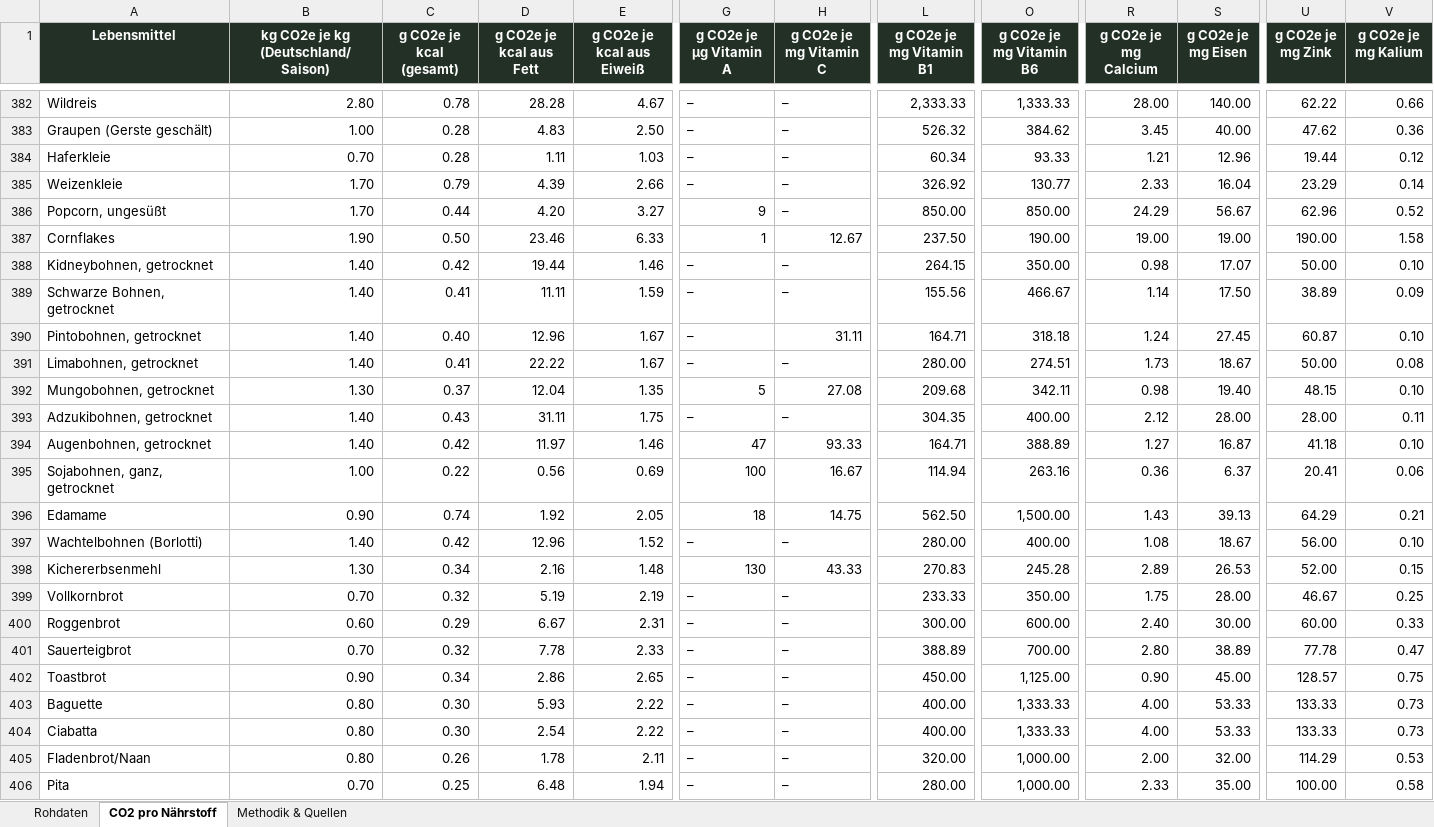
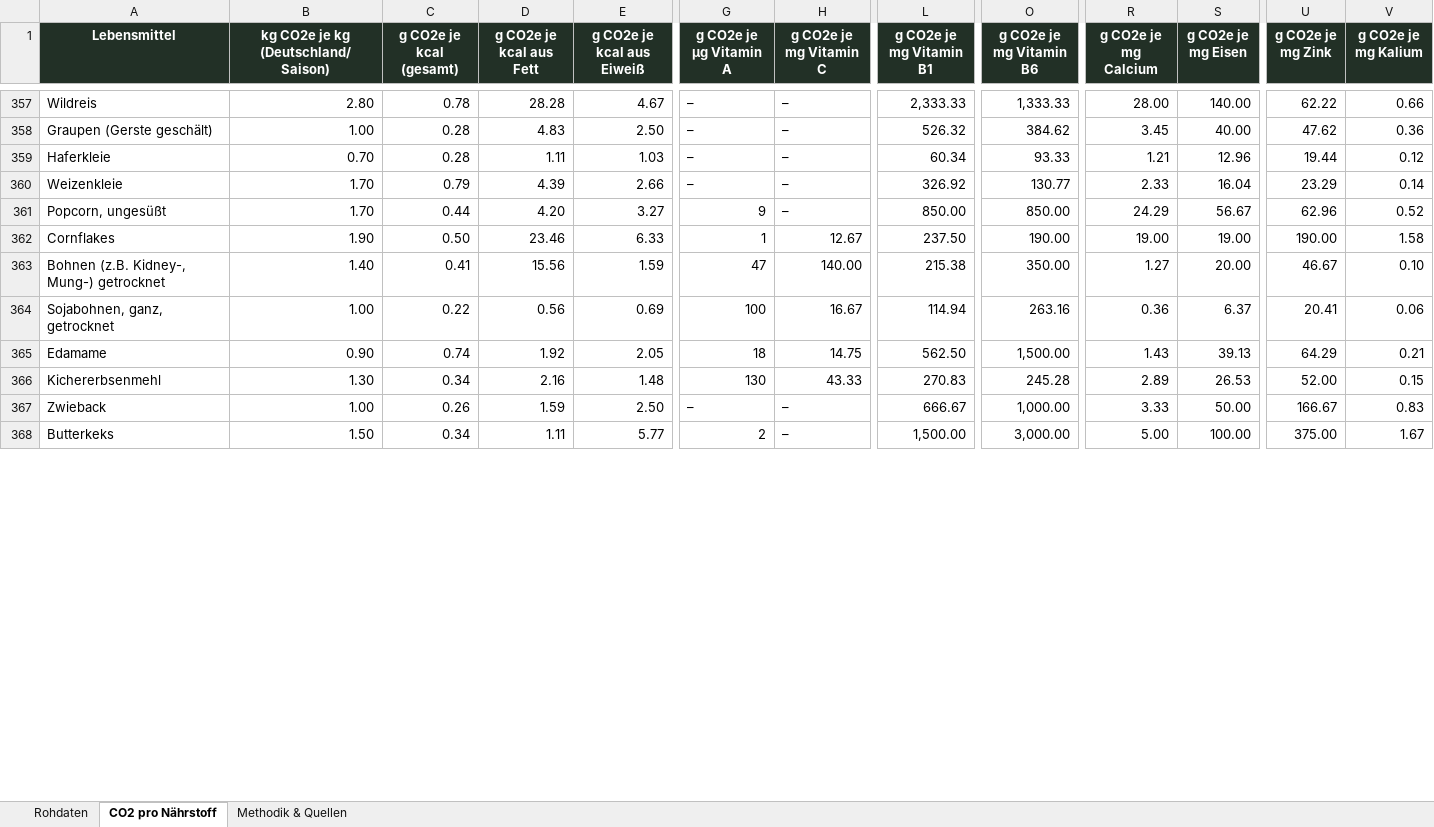
Before and after one commit to maopai26/klimatarier, an Excel workbook: CO2-Rucksack-Lebensmittel.xlsx, sheet CO2 pro Nährstoff, drawn as a sheet; only a part is shown, gaps mark what is left out; the shorter side is filled out with more unchanged rows; values as stored, in another font and other column widths than the file's, no borders; removed rows and columns are numbered as before the commit, all else as after; rows hold the shown columns only; the diff covers the shown part only; the diff names each change by its address in the sheet, - before the commit and + after, or states it on an @@ line.

```diff
--- a/CO2-Rucksack-Lebensmittel.xlsx (sheet CO2 pro Nährstoff)
+++ b/CO2-Rucksack-Lebensmittel.xlsx (sheet CO2 pro Nährstoff)
-row 388: Kidneybohnen, getrocknet | 1.40 | 0.42 | 19.44 | 1.46 | – | – | 264.15 | 350.00 | 0.98 | 17.07 | 50.00 | 0.10
-A363 (Lebensmittel): Schwarze Bohnen, getrocknet
+A363 (Lebensmittel): Bohnen (z.B. Kidney-, Mung-) getrocknet
-D363 (g CO2e je kcal aus Fett): 11.11
+D363 (g CO2e je kcal aus Fett): 15.56
-G363 (g CO2e je µg Vitamin A): –
+G363 (g CO2e je µg Vitamin A): 47
-H363 (g CO2e je mg Vitamin C): –
+H363 (g CO2e je mg Vitamin C): 140.00
-L363 (g CO2e je mg Vitamin B1): 155.56
+L363 (g CO2e je mg Vitamin B1): 215.38
-O363 (g CO2e je mg Vitamin B6): 466.67
+O363 (g CO2e je mg Vitamin B6): 350.00
-R363 (g CO2e je mg Calcium): 1.14
+R363 (g CO2e je mg Calcium): 1.27
-S363 (g CO2e je mg Eisen): 17.50
+S363 (g CO2e je mg Eisen): 20.00
-U363 (g CO2e je mg Zink): 38.89
+U363 (g CO2e je mg Zink): 46.67
-V363 (g CO2e je mg Kalium): 0.09
+V363 (g CO2e je mg Kalium): 0.10
-row 390: Pintobohnen, getrocknet | 1.40 | 0.40 | 12.96 | 1.67 | – | 31.11 | 164.71 | 318.18 | 1.24 | 27.45 | 60.87 | 0.10
-row 391: Limabohnen, getrocknet | 1.40 | 0.41 | 22.22 | 1.67 | – | – | 280.00 | 274.51 | 1.73 | 18.67 | 50.00 | 0.08
-row 392: Mungobohnen, getrocknet | 1.30 | 0.37 | 12.04 | 1.35 | 5 | 27.08 | 209.68 | 342.11 | 0.98 | 19.40 | 48.15 | 0.10
-row 393: Adzukibohnen, getrocknet | 1.40 | 0.43 | 31.11 | 1.75 | – | – | 304.35 | 400.00 | 2.12 | 28.00 | 28.00 | 0.11
-row 394: Augenbohnen, getrocknet | 1.40 | 0.42 | 11.97 | 1.46 | 47 | 93.33 | 164.71 | 388.89 | 1.27 | 16.87 | 41.18 | 0.10
-row 397: Wachtelbohnen (Borlotti) | 1.40 | 0.42 | 12.96 | 1.52 | – | – | 280.00 | 400.00 | 1.08 | 18.67 | 56.00 | 0.10
-row 399: Vollkornbrot | 0.70 | 0.32 | 5.19 | 2.19 | – | – | 233.33 | 350.00 | 1.75 | 28.00 | 46.67 | 0.25
-row 400: Roggenbrot | 0.60 | 0.29 | 6.67 | 2.31 | – | – | 300.00 | 600.00 | 2.40 | 30.00 | 60.00 | 0.33
-row 401: Sauerteigbrot | 0.70 | 0.32 | 7.78 | 2.33 | – | – | 388.89 | 700.00 | 2.80 | 38.89 | 77.78 | 0.47
-row 402: Toastbrot | 0.90 | 0.34 | 2.86 | 2.65 | – | – | 450.00 | 1,125.00 | 0.90 | 45.00 | 128.57 | 0.75
-row 403: Baguette | 0.80 | 0.30 | 5.93 | 2.22 | – | – | 400.00 | 1,333.33 | 4.00 | 53.33 | 133.33 | 0.73
-row 404: Ciabatta | 0.80 | 0.30 | 2.54 | 2.22 | – | – | 400.00 | 1,333.33 | 4.00 | 53.33 | 133.33 | 0.73
-row 405: Fladenbrot/Naan | 0.80 | 0.26 | 1.78 | 2.11 | – | – | 320.00 | 1,000.00 | 2.00 | 32.00 | 114.29 | 0.53
-row 406: Pita | 0.70 | 0.25 | 6.48 | 1.94 | – | – | 280.00 | 1,000.00 | 2.33 | 35.00 | 100.00 | 0.58
```
Also changed, not shown: 1 added row, 36 removed rows and 13 edited cells elsewhere in this sheet, sheet Rohdaten, formulas that keep their value.
